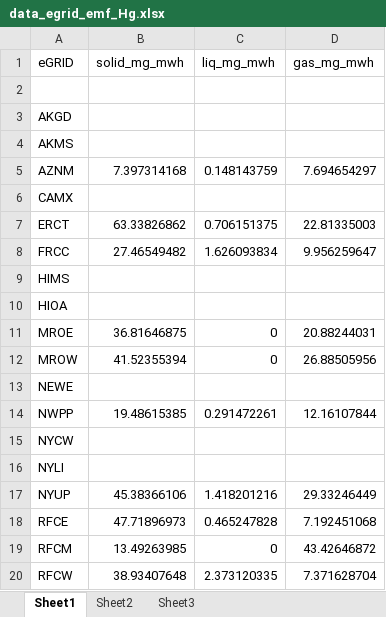
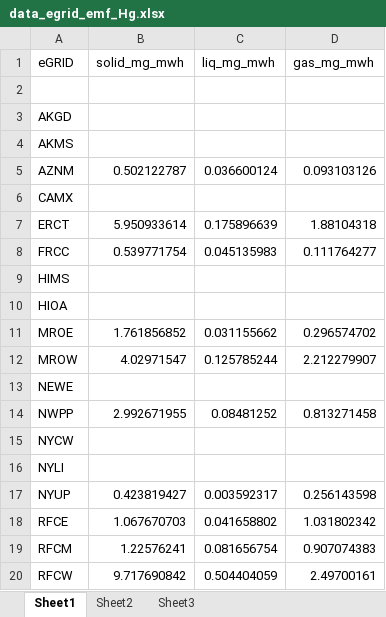
Before and after one commit to xdansun/trace_elem_cfpp_model, an Excel workbook: r_map/data_egrid_emf_Hg.xlsx, sheet Sheet1, drawn as a sheet; only a part is shown; values as stored, in another font and other column widths than the file's, no borders; the diff covers the shown part only; the diff names each change by its address in the sheet, - before the commit and + after, or states it on an @@ line.

```diff
--- a/r_map/data_egrid_emf_Hg.xlsx (sheet Sheet1)
+++ b/r_map/data_egrid_emf_Hg.xlsx (sheet Sheet1)
-B5 (solid_mg_mwh): 7.397314168
+B5 (solid_mg_mwh): 0.502122787
-C5 (liq_mg_mwh): 0.148143759
+C5 (liq_mg_mwh): 0.036600124
-D5 (gas_mg_mwh): 7.694654297
+D5 (gas_mg_mwh): 0.093103126
-B7 (solid_mg_mwh): 63.33826862
+B7 (solid_mg_mwh): 5.950933614
-C7 (liq_mg_mwh): 0.706151375
+C7 (liq_mg_mwh): 0.175896639
-D7 (gas_mg_mwh): 22.81335003
+D7 (gas_mg_mwh): 1.88104318
-B8 (solid_mg_mwh): 27.46549482
+B8 (solid_mg_mwh): 0.539771754
-C8 (liq_mg_mwh): 1.626093834
+C8 (liq_mg_mwh): 0.045135983
-D8 (gas_mg_mwh): 9.956259647
+D8 (gas_mg_mwh): 0.111764277
-B11 (solid_mg_mwh): 36.81646875
+B11 (solid_mg_mwh): 1.761856852
-C11 (liq_mg_mwh): 0
+C11 (liq_mg_mwh): 0.031155662
-D11 (gas_mg_mwh): 20.88244031
+D11 (gas_mg_mwh): 0.296574702
-B12 (solid_mg_mwh): 41.52355394
+B12 (solid_mg_mwh): 4.02971547
-C12 (liq_mg_mwh): 0
+C12 (liq_mg_mwh): 0.125785244
-D12 (gas_mg_mwh): 26.88505956
+D12 (gas_mg_mwh): 2.212279907
-B14 (solid_mg_mwh): 19.48615385
+B14 (solid_mg_mwh): 2.992671955
-C14 (liq_mg_mwh): 0.291472261
+C14 (liq_mg_mwh): 0.08481252
-D14 (gas_mg_mwh): 12.16107844
+D14 (gas_mg_mwh): 0.813271458
-B17 (solid_mg_mwh): 45.38366106
+B17 (solid_mg_mwh): 0.423819427
-C17 (liq_mg_mwh): 1.418201216
+C17 (liq_mg_mwh): 0.003592317
-D17 (gas_mg_mwh): 29.33246449
+D17 (gas_mg_mwh): 0.256143598
-B18 (solid_mg_mwh): 47.71896973
+B18 (solid_mg_mwh): 1.067670703
-C18 (liq_mg_mwh): 0.465247828
+C18 (liq_mg_mwh): 0.041658802
-D18 (gas_mg_mwh): 7.192451068
+D18 (gas_mg_mwh): 1.031802342
-B19 (solid_mg_mwh): 13.49263985
+B19 (solid_mg_mwh): 1.22576241
-C19 (liq_mg_mwh): 0
+C19 (liq_mg_mwh): 0.081656754
-D19 (gas_mg_mwh): 43.42646872
+D19 (gas_mg_mwh): 0.907074383
-B20 (solid_mg_mwh): 38.93407648
+B20 (solid_mg_mwh): 9.717690842
-C20 (liq_mg_mwh): 2.373120335
+C20 (liq_mg_mwh): 0.504404059
-D20 (gas_mg_mwh): 7.371628704
+D20 (gas_mg_mwh): 2.49700161
```
Also changed, not shown: 24 edited cells elsewhere in this sheet, r_map/data_boot_cq_remov_As.xlsx, r_map/data_boot_cq_remov_Se.xlsx, 48 other files.
